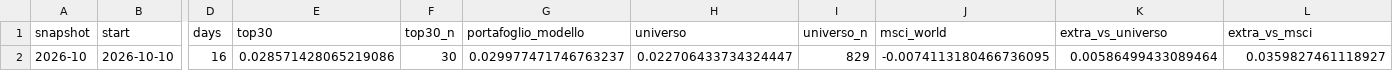
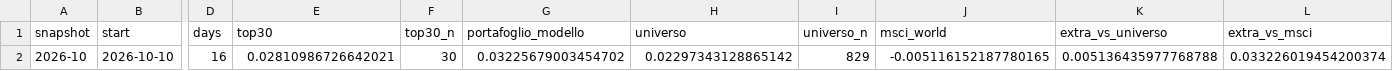
Before and after one commit to fracutrone/stockpicking, a CSV file: data/track/performance.csv, drawn as a sheet; only a part is shown, gaps mark what is left out; the diff names each change by its address in the sheet, - before the commit and + after, or states it on an @@ line.

```diff
--- a/data/track/performance.csv
+++ b/data/track/performance.csv
-E2 (top30): 0.028571428065219086
+E2 (top30): 0.02810986726642021
-G2 (portafoglio_modello): 0.029977471746763237
+G2 (portafoglio_modello): 0.03225679003454702
-H2 (universo): 0.022706433734324447
+H2 (universo): 0.02297343128865142
-J2 (msci_world): -0.0074113180466736095
+J2 (msci_world): -0.005116152187780165
-K2 (extra_vs_universo): 0.00586499433089464
+K2 (extra_vs_universo): 0.005136435977768788
-L2 (extra_vs_msci): 0.0359827461118927
+L2 (extra_vs_msci): 0.033226019454200374
```
Also changed, not shown: data/classifica_top100.csv, 1 other file.
